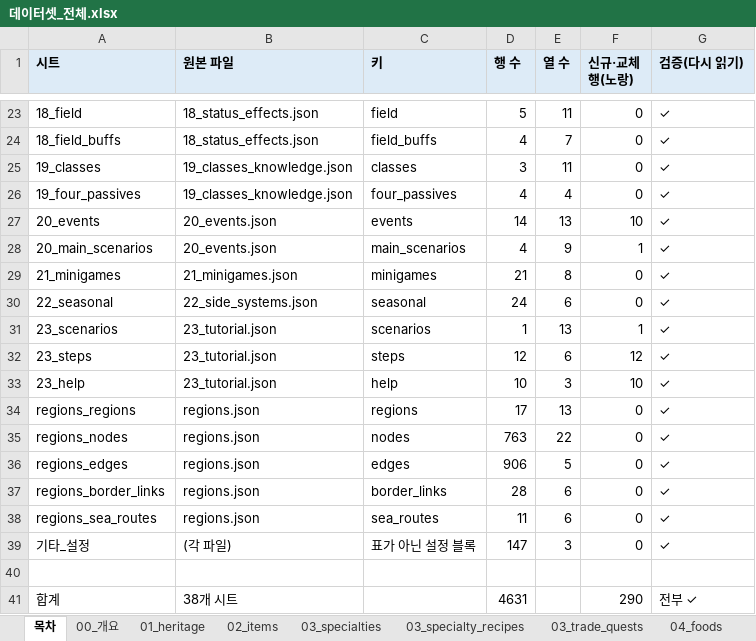
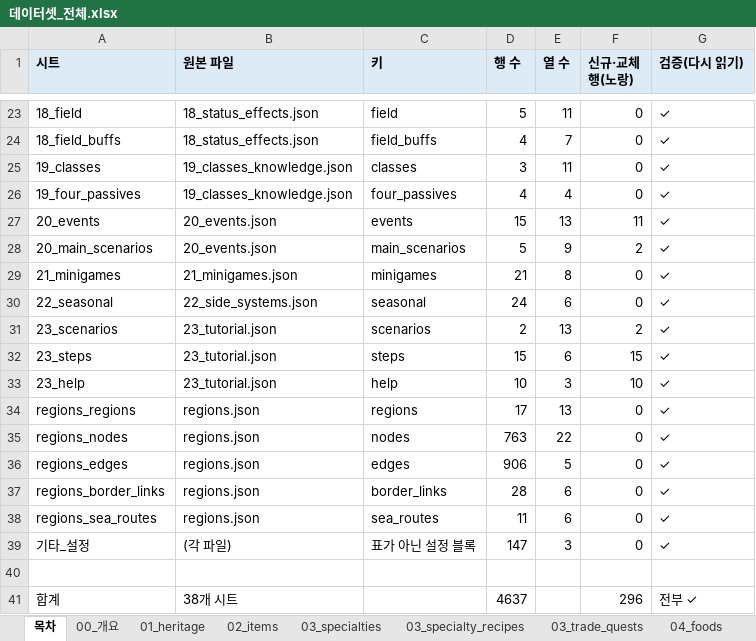
Before and after one commit to chsj120-hub/game, an Excel workbook: docs/데이터셋_전체.xlsx, sheet 목차, drawn as a sheet; only a part is shown, gaps mark what is left out; values as stored, in another font and other column widths than the file's, no borders; the diff names each change by its address in the sheet, - before the commit and + after, or states it on an @@ line.

```diff
--- a/docs/데이터셋_전체.xlsx (sheet 목차)
+++ b/docs/데이터셋_전체.xlsx (sheet 목차)
-D27 (행 수): 14
+D27 (행 수): 15
-F27 (신규·교체 행(노랑)): 10
+F27 (신규·교체 행(노랑)): 11
-D28 (행 수): 4
+D28 (행 수): 5
-F28 (신규·교체 행(노랑)): 1
+F28 (신규·교체 행(노랑)): 2
-D31 (행 수): 1
+D31 (행 수): 2
-F31 (신규·교체 행(노랑)): 1
+F31 (신규·교체 행(노랑)): 2
-D32 (행 수): 12
+D32 (행 수): 15
-F32 (신규·교체 행(노랑)): 12
+F32 (신규·교체 행(노랑)): 15
-D41 (행 수): 4631
+D41 (행 수): 4637
-F41 (신규·교체 행(노랑)): 290
+F41 (신규·교체 행(노랑)): 296
```
Also changed, not shown: sheet 23_steps, sheet 23_scenarios, sheet 20_events, sheet 00_개요, sheet 20_main_scenarios, data_src/db15/DB15_수정본.xlsx, docs/국가유산450_반영_점검.xlsx, 31 other files.
